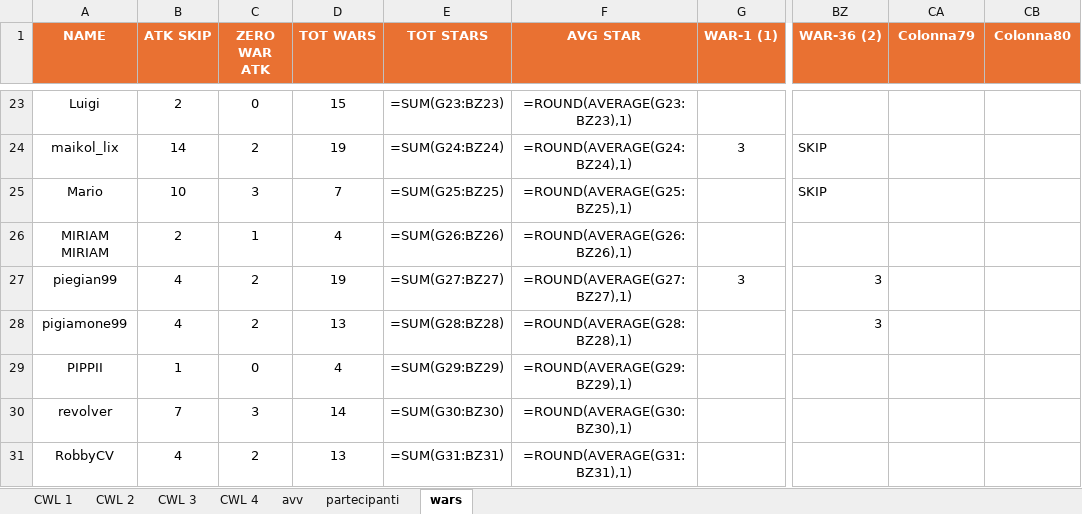
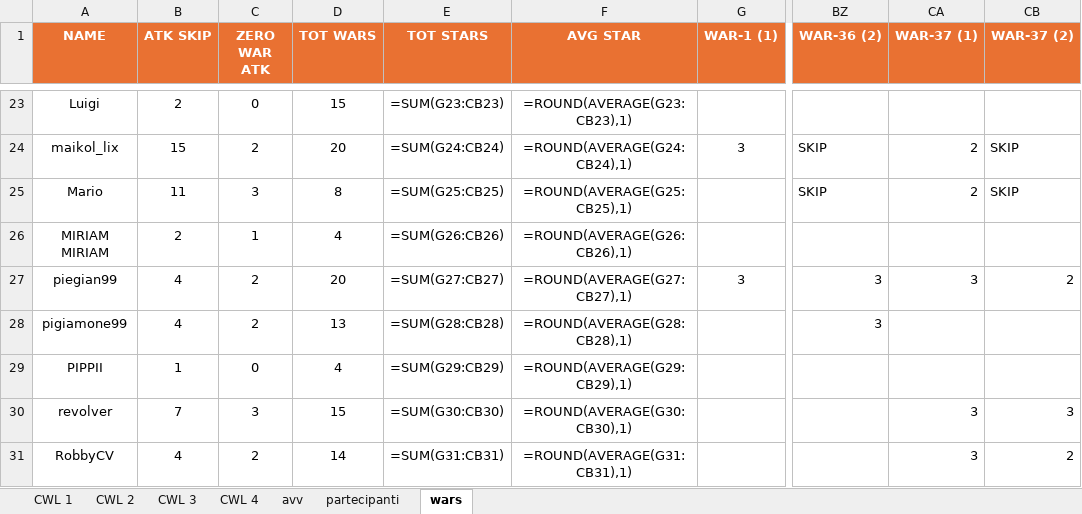
Before and after one commit to piegian99ita/clashMacacos, an Excel workbook: rewards.xlsx, sheet wars, drawn as a sheet; only a part is shown, gaps mark what is left out; values as stored, in another font and other column widths than the file's, no borders; formulas without a stored value are shown as written; the diff covers the shown part only; the diff names each change by its address in the sheet, - before the commit and + after, or states it on an @@ line.

```diff
--- a/rewards.xlsx (sheet wars)
+++ b/rewards.xlsx (sheet wars)
-CA1: Colonna79
+CA1: WAR-37 (1)
-CB1: Colonna80
+CB1: WAR-37 (2)
-E23 (TOT STARS): =SUM(G23:BZ23)
+E23 (TOT STARS): =SUM(G23:CB23)
-F23 (AVG STAR): =ROUND(AVERAGE(G23:BZ23),1)
+F23 (AVG STAR): =ROUND(AVERAGE(G23:CB23),1)
-B24 (ATK SKIP): 14
+B24 (ATK SKIP): 15
-D24 (TOT WARS): 19
+D24 (TOT WARS): 20
-E24 (TOT STARS): =SUM(G24:BZ24)
+E24 (TOT STARS): =SUM(G24:CB24)
-F24 (AVG STAR): =ROUND(AVERAGE(G24:BZ24),1)
+F24 (AVG STAR): =ROUND(AVERAGE(G24:CB24),1)
-CA24:CA25 (WAR-37 (1)): (empty)
+CA24:CA25 (WAR-37 (1)): 2
-CB24:CB25 (WAR-37 (2)): (empty)
+CB24:CB25 (WAR-37 (2)): SKIP
-B25 (ATK SKIP): 10
+B25 (ATK SKIP): 11
-D25 (TOT WARS): 7
+D25 (TOT WARS): 8
-E25 (TOT STARS): =SUM(G25:BZ25)
+E25 (TOT STARS): =SUM(G25:CB25)
-F25 (AVG STAR): =ROUND(AVERAGE(G25:BZ25),1)
+F25 (AVG STAR): =ROUND(AVERAGE(G25:CB25),1)
-E26 (TOT STARS): =SUM(G26:BZ26)
+E26 (TOT STARS): =SUM(G26:CB26)
-F26 (AVG STAR): =ROUND(AVERAGE(G26:BZ26),1)
+F26 (AVG STAR): =ROUND(AVERAGE(G26:CB26),1)
-D27 (TOT WARS): 19
+D27 (TOT WARS): 20
-E27 (TOT STARS): =SUM(G27:BZ27)
+E27 (TOT STARS): =SUM(G27:CB27)
-F27 (AVG STAR): =ROUND(AVERAGE(G27:BZ27),1)
+F27 (AVG STAR): =ROUND(AVERAGE(G27:CB27),1)
-CA27 (WAR-37 (1)): (empty)
+CA27 (WAR-37 (1)): 3
-CB27 (WAR-37 (2)): (empty)
+CB27 (WAR-37 (2)): 2
-E28 (TOT STARS): =SUM(G28:BZ28)
+E28 (TOT STARS): =SUM(G28:CB28)
-F28 (AVG STAR): =ROUND(AVERAGE(G28:BZ28),1)
+F28 (AVG STAR): =ROUND(AVERAGE(G28:CB28),1)
-E29 (TOT STARS): =SUM(G29:BZ29)
+E29 (TOT STARS): =SUM(G29:CB29)
-F29 (AVG STAR): =ROUND(AVERAGE(G29:BZ29),1)
+F29 (AVG STAR): =ROUND(AVERAGE(G29:CB29),1)
-D30 (TOT WARS): 14
+D30 (TOT WARS): 15
-E30 (TOT STARS): =SUM(G30:BZ30)
+E30 (TOT STARS): =SUM(G30:CB30)
-F30 (AVG STAR): =ROUND(AVERAGE(G30:BZ30),1)
+F30 (AVG STAR): =ROUND(AVERAGE(G30:CB30),1)
-CA30:CA31 (WAR-37 (1)): (empty)
+CA30:CA31 (WAR-37 (1)): 3
-CB30 (WAR-37 (2)): (empty)
+CB30 (WAR-37 (2)): 3
-D31 (TOT WARS): 13
+D31 (TOT WARS): 14
-E31 (TOT STARS): =SUM(G31:BZ31)
+E31 (TOT STARS): =SUM(G31:CB31)
-F31 (AVG STAR): =ROUND(AVERAGE(G31:BZ31),1)
+F31 (AVG STAR): =ROUND(AVERAGE(G31:CB31),1)
-CB31 (WAR-37 (2)): (empty)
+CB31 (WAR-37 (2)): 2
```
Also changed, not shown: 2 added rows, 1 removed row and 109 edited cells elsewhere in this sheet.
